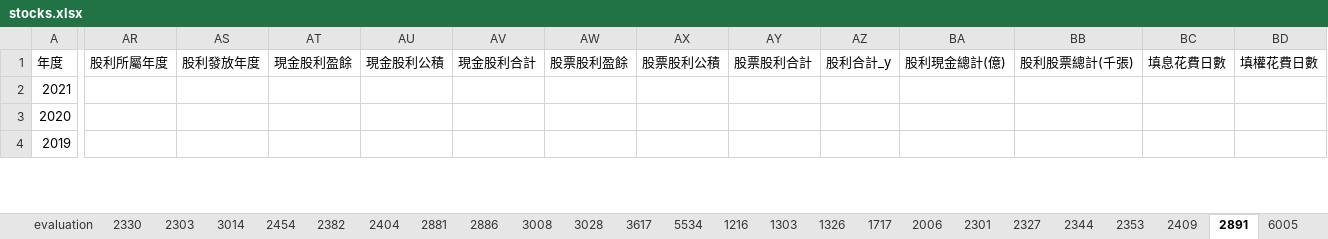
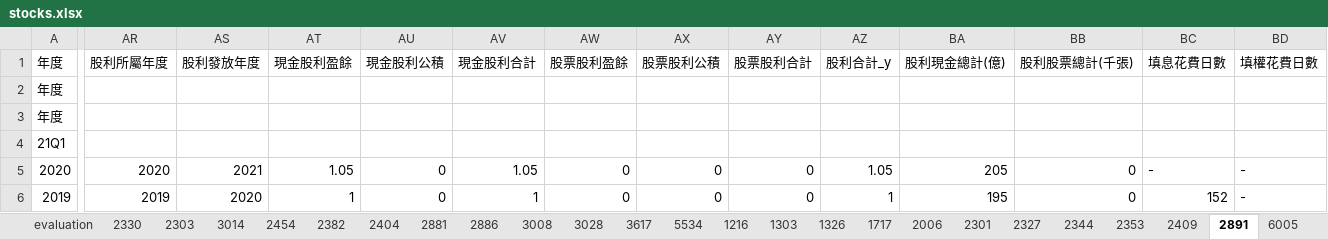
Before and after one commit to yanfulin/stock_selection, an Excel workbook: stocks.xlsx, sheet 2891, drawn as a sheet; only a part is shown, gaps mark what is left out; values as stored, in another font and other column widths than the file's, no cell formats; removed rows and columns are numbered as before the commit, all else as after; rows hold the shown columns only; the diff covers the shown part only; the diff names each change by its address in the sheet, - before the commit and + after, or states it on an @@ line.

```diff
--- a/stocks.xlsx (sheet 2891)
+++ b/stocks.xlsx (sheet 2891)
-row 2: 2021
+row 2: 年度
+row 3: 年度
+row 4: 21Q1
-AR5 (股利所屬年度): (empty)
+AR5 (股利所屬年度): 2020
-AS5 (股利發放年度): (empty)
+AS5 (股利發放年度): 2021
-AT5 (現金股利盈餘): (empty)
+AT5 (現金股利盈餘): 1.05
-AU5:AU6 (現金股利公積): (empty)
+AU5:AU6 (現金股利公積): 0
-AV5 (現金股利合計): (empty)
+AV5 (現金股利合計): 1.05
-AW5:AW6 (股票股利盈餘): (empty)
+AW5:AW6 (股票股利盈餘): 0
-AX5:AX6 (股票股利公積): (empty)
+AX5:AX6 (股票股利公積): 0
-AY5:AY6 (股票股利合計): (empty)
+AY5:AY6 (股票股利合計): 0
-AZ5 (股利合計_y): (empty)
+AZ5 (股利合計_y): 1.05
-BA5 (股利現金總計(億)): (empty)
+BA5 (股利現金總計(億)): 205
-BB5:BB6 (股利股票總計(千張)): (empty)
+BB5:BB6 (股利股票總計(千張)): 0
-BC5 (填息花費日數): (empty)
+BC5 (填息花費日數): -
-BD5:BD6 (填權花費日數): (empty)
+BD5:BD6 (填權花費日數): -
-AR6 (股利所屬年度): (empty)
+AR6 (股利所屬年度): 2019
-AS6 (股利發放年度): (empty)
+AS6 (股利發放年度): 2020
-AT6 (現金股利盈餘): (empty)
+AT6 (現金股利盈餘): 1
-AV6 (現金股利合計): (empty)
+AV6 (現金股利合計): 1
-AZ6 (股利合計_y): (empty)
+AZ6 (股利合計_y): 1
-BA6 (股利現金總計(億)): (empty)
+BA6 (股利現金總計(億)): 195
-BC6 (填息花費日數): (empty)
+BC6 (填息花費日數): 152
```
Also changed, not shown: 2 removed rows and 417 edited cells elsewhere in this sheet, sheet evaluation, sheet 2886, sheet 2881, sheet 5371, sheet 5534, sheet 2454, 22 more sheets, other sheet tabs, cell formats, formulas that keep their value, hidden cells, stocks2.xlsx, 6 other files.
